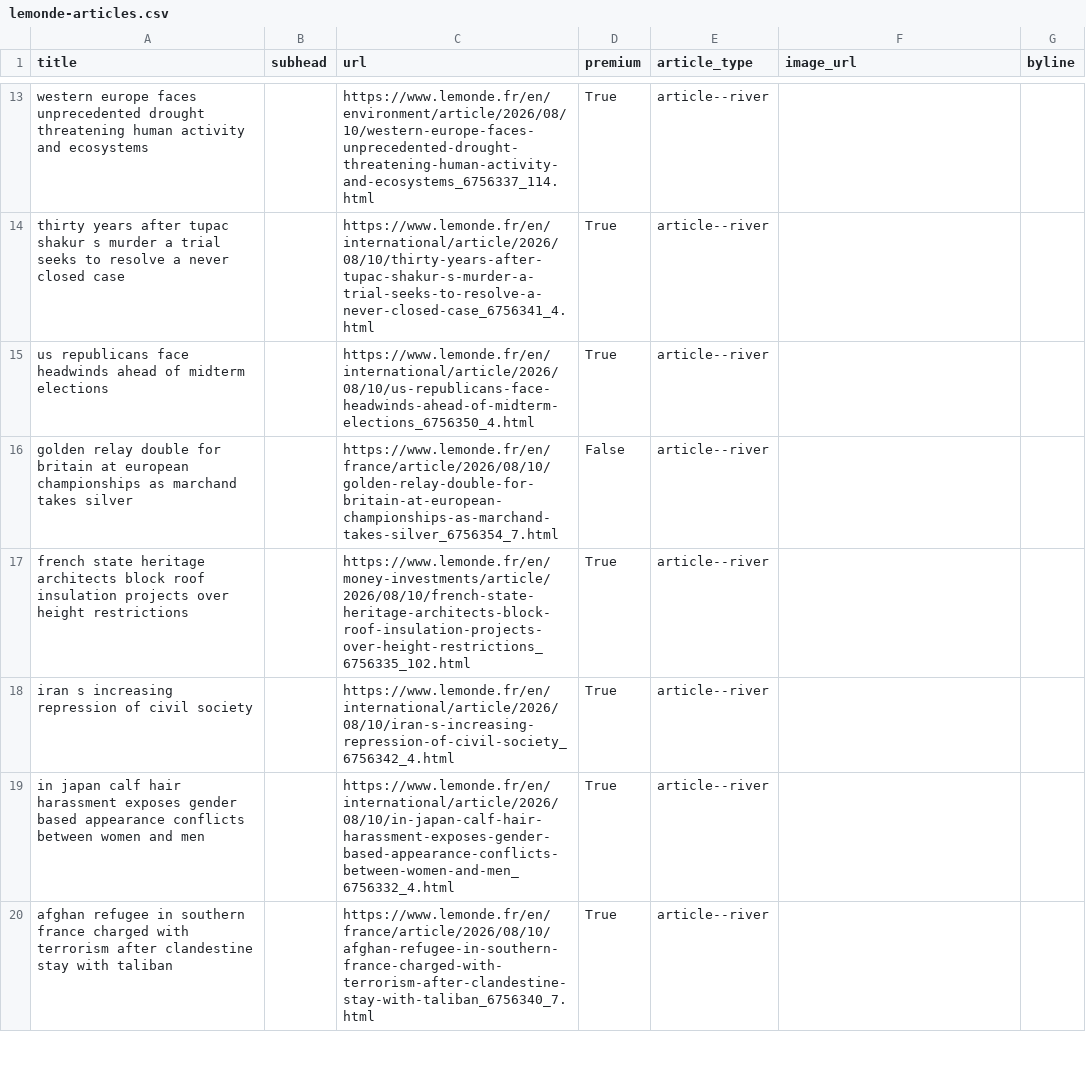
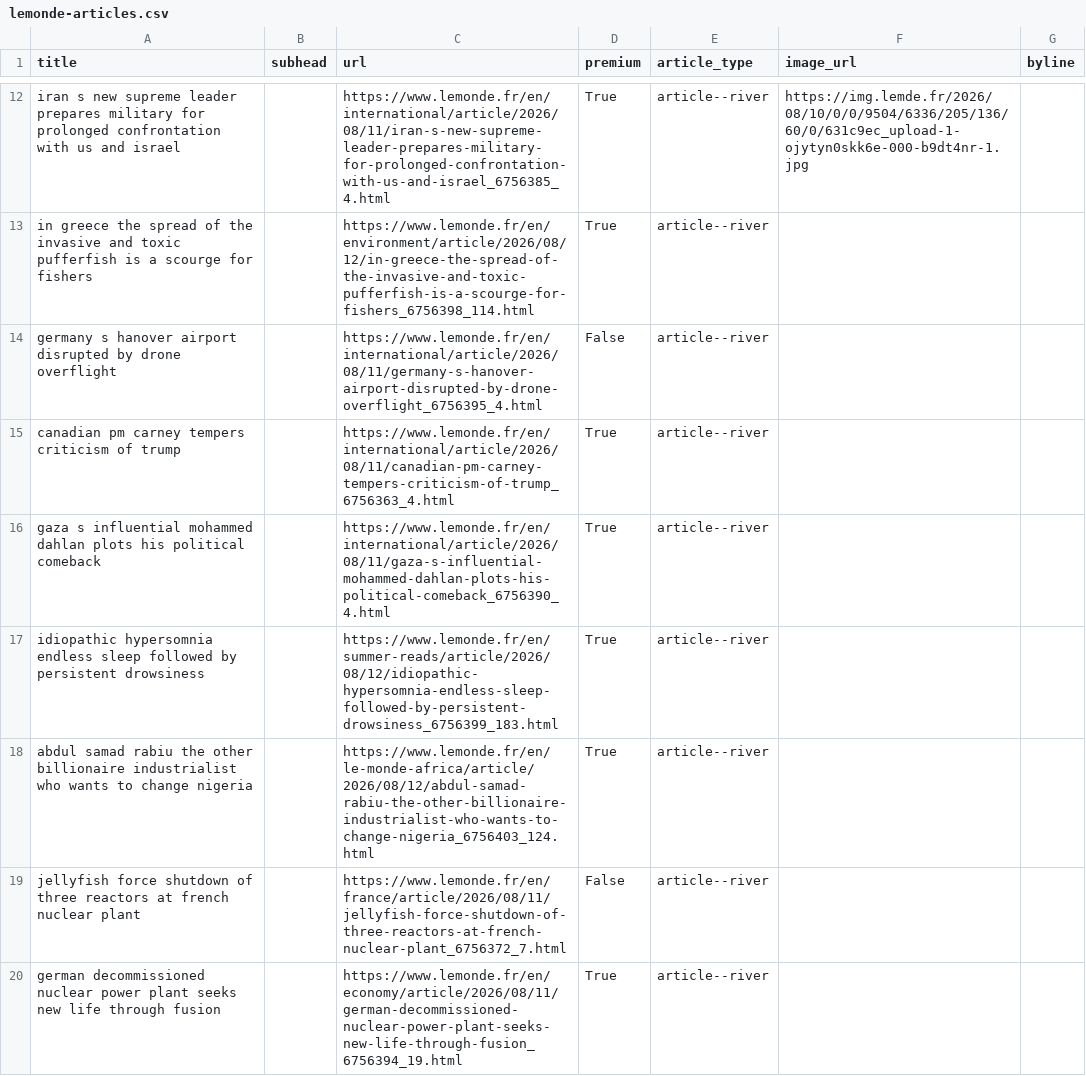
Before and after one commit to Isoparkes/Lede-LeMonde-AutoUpdate, a CSV file: lemonde-articles.csv, drawn as a sheet; only a part is shown, gaps mark what is left out; removed rows and columns are numbered as before the commit, all else as after; the diff covers the shown part only; the diff names each change by its address in the sheet, - before the commit and + after, or states it on an @@ line.

```diff
--- a/lemonde-articles.csv
+++ b/lemonde-articles.csv
-A12 (title): western europe faces unprecedented drought threatening human activity and ecosystems
+A12 (title): iran s new supreme leader prepares military for prolonged confrontation with us and israel
-C12 (url): https://www.lemonde.fr/en/environment/article/2026/08/10/western-europe-faces-unprecedented-drought-threatening-human-activity-and-ecosystems_6756337_114.html
+C12 (url): https://www.lemonde.fr/en/international/article/2026/08/11/iran-s-new-supreme-leader-prepares-military-for-prolonged-confrontation-with-us-and-israel_6756385_4.html
-F12 (image_url): (empty)
+F12 (image_url): https://img.lemde.fr/2026/08/10/0/0/9504/6336/205/136/60/0/631c9ec_upload-1-ojytyn0skk6e-000-b9dt4nr-1.jpg
-A13 (title): thirty years after tupac shakur s murder a trial seeks to resolve a never closed case
+A13 (title): in greece the spread of the invasive and toxic pufferfish is a scourge for fishers
-C13 (url): https://www.lemonde.fr/en/international/article/2026/08/10/thirty-years-after-tupac-shakur-s-murder-a-trial-seeks-to-resolve-a-never-closed-case_6756341_4.html
+C13 (url): https://www.lemonde.fr/en/environment/article/2026/08/12/in-greece-the-spread-of-the-invasive-and-toxic-pufferfish-is-a-scourge-for-fishers_6756398_114.html
+row 14: germany s hanover airport disrupted by drone overflight |  | https://www.lemonde.fr/en/international/article/2026/08/11/germany-s-hanover-airport-disrupted-by-drone-overflight_6756395_4.html | False | article--river
-A15 (title): us republicans face headwinds ahead of midterm elections
+A15 (title): canadian pm carney tempers criticism of trump
-C15 (url): https://www.lemonde.fr/en/international/article/2026/08/10/us-republicans-face-headwinds-ahead-of-midterm-elections_6756350_4.html
+C15 (url): https://www.lemonde.fr/en/international/article/2026/08/11/canadian-pm-carney-tempers-criticism-of-trump_6756363_4.html
-row 16: golden relay double for britain at european championships as marchand takes silver |  | https://www.lemonde.fr/en/france/article/2026/08/10/golden-relay-double-for-britain-at-european-championships-as-marchand-takes-silver_6756354_7.html | False | article--river
-A16 (title): french state heritage architects block roof insulation projects over height restrictions
+A16 (title): gaza s influential mohammed dahlan plots his political comeback
-C16 (url): https://www.lemonde.fr/en/money-investments/article/2026/08/10/french-state-heritage-architects-block-roof-insulation-projects-over-height-restrictions_6756335_102.html
+C16 (url): https://www.lemonde.fr/en/international/article/2026/08/11/gaza-s-influential-mohammed-dahlan-plots-his-political-comeback_6756390_4.html
-A17 (title): iran s increasing repression of civil society
+A17 (title): idiopathic hypersomnia endless sleep followed by persistent drowsiness
-C17 (url): https://www.lemonde.fr/en/international/article/2026/08/10/iran-s-increasing-repression-of-civil-society_6756342_4.html
+C17 (url): https://www.lemonde.fr/en/summer-reads/article/2026/08/12/idiopathic-hypersomnia-endless-sleep-followed-by-persistent-drowsiness_6756399_183.html
-A18 (title): in japan calf hair harassment exposes gender based appearance conflicts between women and men
+A18 (title): abdul samad rabiu the other billionaire industrialist who wants to change nigeria
-C18 (url): https://www.lemonde.fr/en/international/article/2026/08/10/in-japan-calf-hair-harassment-exposes-gender-based-appearance-conflicts-between-women-and-men_6756332_4.html
+C18 (url): https://www.lemonde.fr/en/le-monde-africa/article/2026/08/12/abdul-samad-rabiu-the-other-billionaire-industrialist-who-wants-to-change-nigeria_6756403_124.html
+row 19: jellyfish force shutdown of three reactors at french nuclear plant |  | https://www.lemonde.fr/en/france/article/2026/08/11/jellyfish-force-shutdown-of-three-reactors-at-french-nuclear-plant_6756372_7.html | False | article--river
-A20 (title): afghan refugee in southern france charged with terrorism after clandestine stay with taliban
+A20 (title): german decommissioned nuclear power plant seeks new life through fusion
-C20 (url): https://www.lemonde.fr/en/france/article/2026/08/10/afghan-refugee-in-southern-france-charged-with-terrorism-after-clandestine-stay-with-taliban_6756340_7.html
+C20 (url): https://www.lemonde.fr/en/economy/article/2026/08/11/german-decommissioned-nuclear-power-plant-seeks-new-life-through-fusion_6756394_19.html
```
Also changed, not shown: 4 added rows, 5 removed rows, 1 moved row and 28 edited cells elsewhere in this file.
